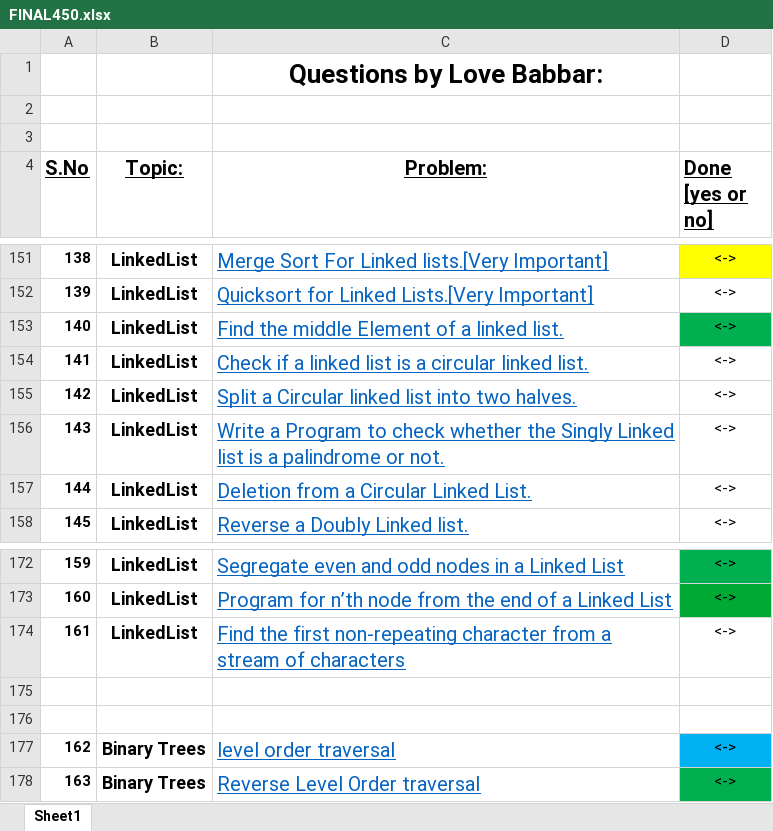
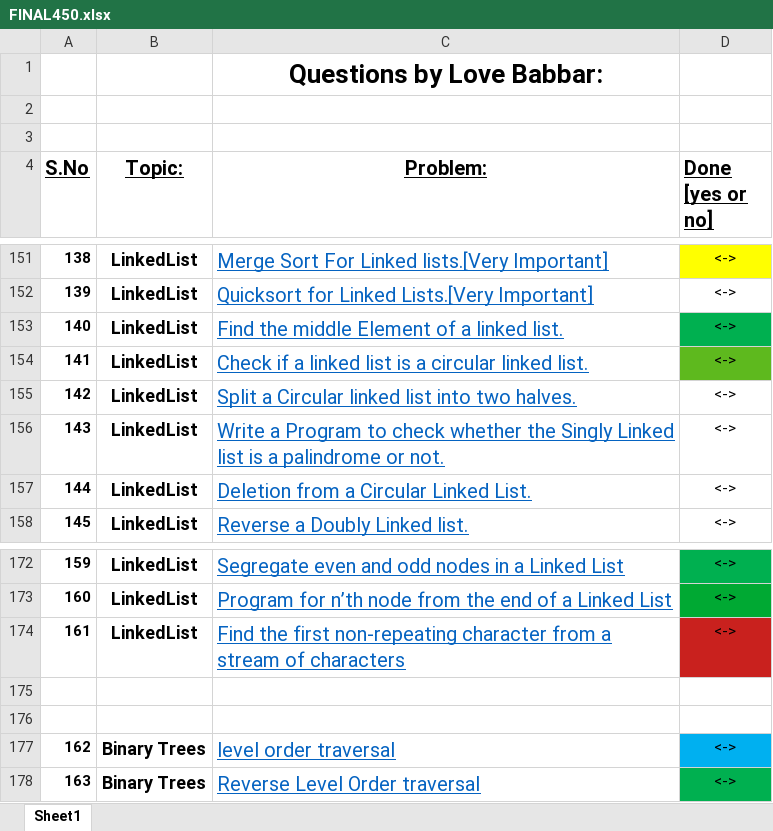
Before and after one commit to aryanagrawal22/DSA-Problem-Solving, an Excel workbook: FINAL450.xlsx, sheet Sheet1, drawn as a sheet; only a part is shown, gaps mark what is left out; values as stored, in another font and other column widths than the file's, no borders; the diff names each change by its address in the sheet, - before the commit and + after, or states it on an @@ line.

```diff
--- a/FINAL450.xlsx (sheet Sheet1)
+++ b/FINAL450.xlsx (sheet Sheet1)
-D154 fill: none
+D154 fill: #5EB91E
-D174 fill: none
+D174 fill: #C9211E
```
Also changed, not shown: 1 other file.
